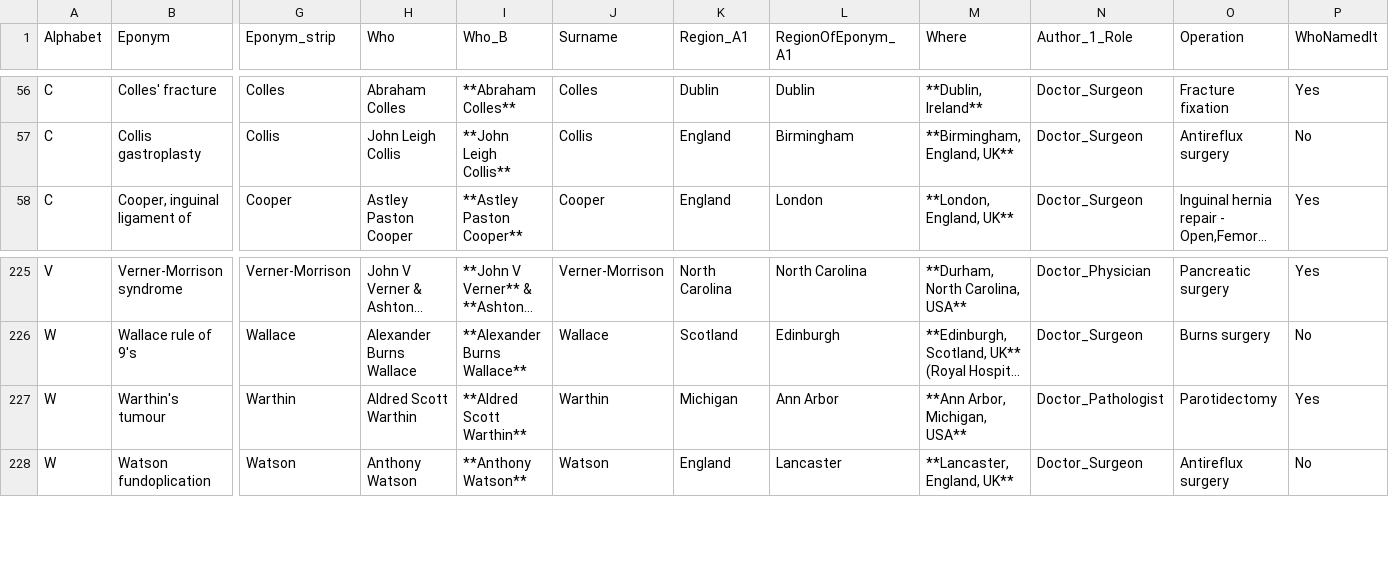
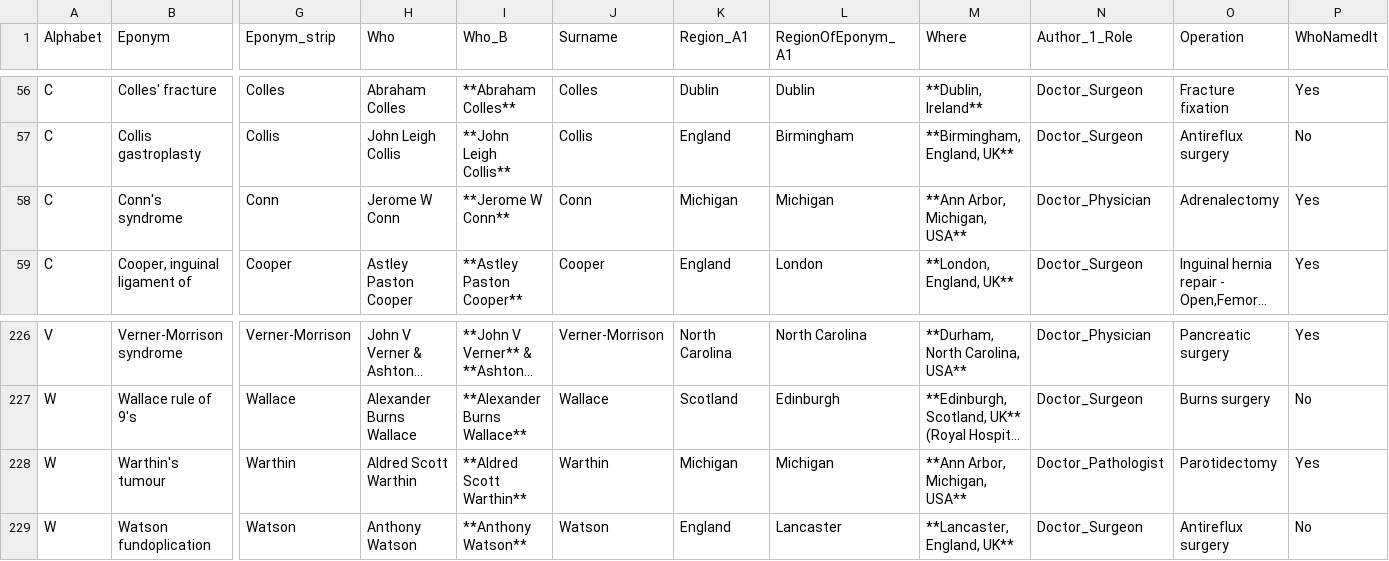
Before and after one commit to HayesAJ83/SurgicalEps_01, a CSV file: Eponyms4python_Lite.csv, drawn as a sheet; only a part is shown, gaps mark what is left out; long unchanged cells end in …; addresses are those after the commit; rows hold the shown columns only; the diff names each change by its address in the sheet, - before the commit and + after, or states it on an @@ line.

```diff
--- a/Eponyms4python_Lite.csv
+++ b/Eponyms4python_Lite.csv
+row 58: C | Conn's syndrome | Conn | Jerome W Conn | **Jerome W Conn** | Conn | Michigan | Michigan | **Ann Arbor, Michigan, USA** | Doctor_Physician | Adrenalectomy | Yes
-L228 (RegionOfEponym_A1): Ann Arbor
+L228 (RegionOfEponym_A1): Michigan
```
Also changed, not shown: Eponyms4python_Lite4Journals.csv.
